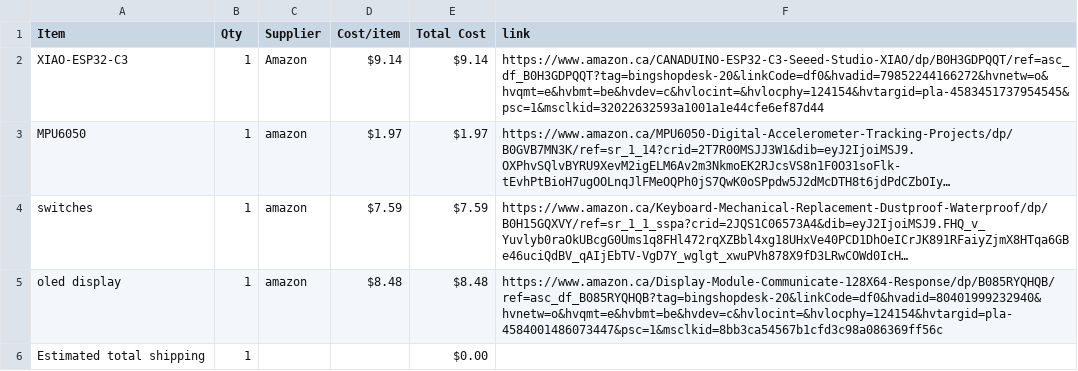
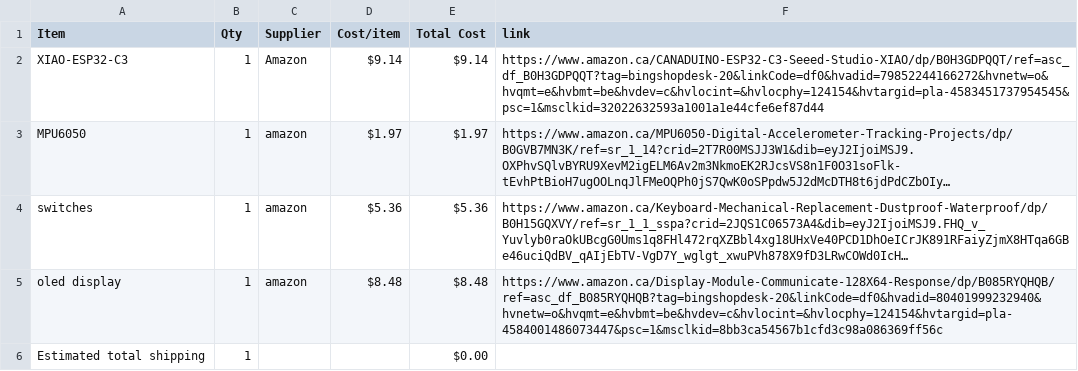
Before and after one commit to CKFlare/HackClub_Half_Life_My_Starbie, a CSV file: BOM.csv, drawn as a sheet; long unchanged cells end in …; the diff names each change by its address in the sheet, - before the commit and + after, or states it on an @@ line.

Commit message:
Sync Starbie from Half Life

```diff
--- a/BOM.csv
+++ b/BOM.csv
-D4 (Cost/item): $7.59
+D4 (Cost/item): $5.36
-E4 (Total Cost): $7.59
+E4 (Total Cost): $5.36
```
